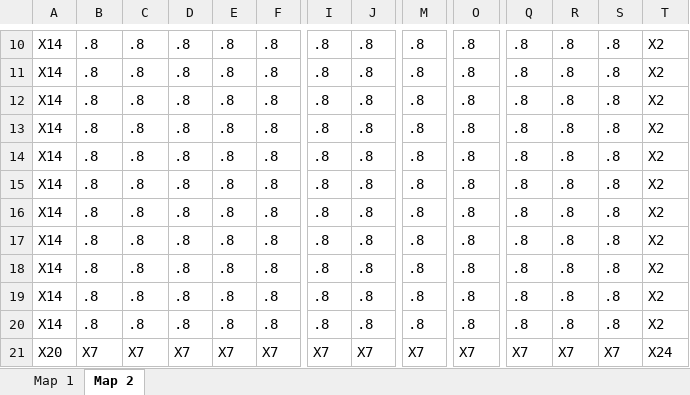
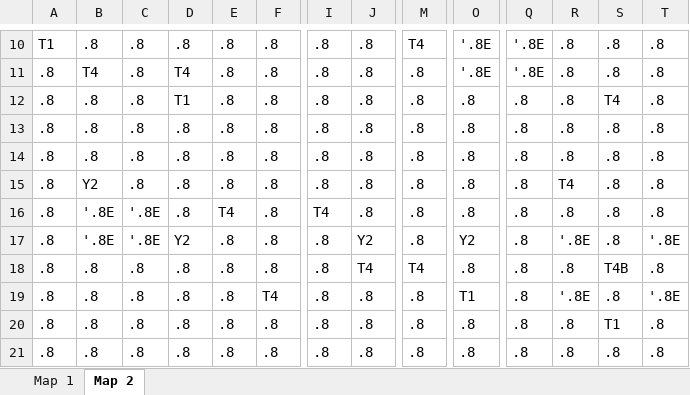
Before and after one commit to Dloughrin/TRPG, an Excel workbook: assets/dataSet.xlsx, sheet Map 2, drawn as a sheet; only a part is shown, gaps mark what is left out; values as stored, in another font and other column widths than the file's, no borders; removed rows and columns are numbered as before the commit, all else as after; rows hold the shown columns only; the diff covers the shown part only; the diff names each change by its address in the sheet, - before the commit and + after, or states it on an @@ line.

```diff
--- a/assets/dataSet.xlsx (sheet Map 2)
+++ b/assets/dataSet.xlsx (sheet Map 2)
-A10: X14
+A10: T1
-M10: .8
+M10: T4
-O10: .8
+O10: '.8E
-Q10: .8
+Q10: '.8E
-T10: X2
+T10: .8
+row 11: .8 | T4 | .8 | T4 | .8 | .8 | .8 | .8 | .8 | '.8E | '.8E | .8 | .8 | .8
-A12:A21: X14
+A12:A21: .8
-D12: .8
+D12: T1
-S12: .8
+S12: T4
-T12:T16: X2
+T12:T16: .8
-B15: .8
+B15: Y2
-R15: .8
+R15: T4
-B16:B17: .8
+B16:B17: '.8E
-C16:C17: .8
+C16:C17: '.8E
-E16: .8
+E16: T4
-I16: .8
+I16: T4
-D17: .8
+D17: Y2
-J17: .8
+J17: Y2
-O17: .8
+O17: Y2
-R17: .8
+R17: '.8E
-T17: X2
+T17: '.8E
-J18: .8
+J18: T4
-M18: .8
+M18: T4
-S18: .8
+S18: T4B
-T18: X2
+T18: .8
-F19: .8
+F19: T4
-O19: .8
+O19: T1
-R19: .8
+R19: '.8E
-T19: X2
+T19: '.8E
-S20: .8
+S20: T1
-T20:T21: X2
+T20:T21: .8
-row 21: X20 | X7 | X7 | X7 | X7 | X7 | X7 | X7 | X7 | X7 | X7 | X7 | X7 | X24
```
Also changed, not shown: 1 added row, 1 removed row and 39 edited cells elsewhere in this sheet, 3 other files.
